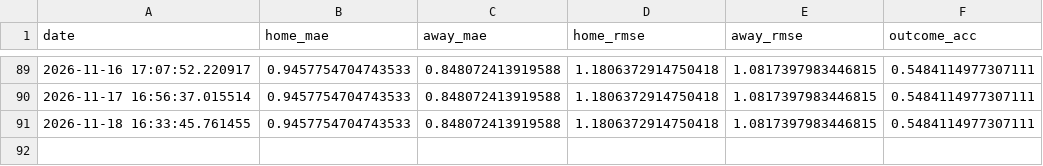
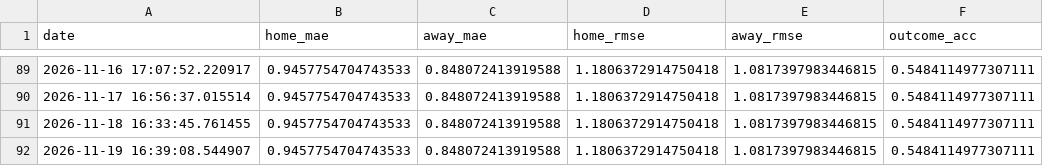
Before and after one commit to gmalbert/portugal-soccer, a CSV file: data_files/poisson_metrics_history.csv, drawn as a sheet; only a part is shown, gaps mark what is left out.

```diff
--- a/data_files/poisson_metrics_history.csv
+++ b/data_files/poisson_metrics_history.csv
@@ -91 +91,2 @@ date,home_mae,away_mae,home_rmse,away_rmse,outcome_acc
 2026-11-18 16:33:45.761455,0.9457754704743533,0.848072413919588,1.1806372914750418,1.0817397983446815,0.5484114977307111
+2026-11-19 16:39:08.544907,0.9457754704743533,0.848072413919588,1.1806372914750418,1.0817397983446815,0.5484114977307111
```
Also changed, not shown: data_files/upcoming_predictions.csv, data_files/weather_cache_portugal.csv, 9 other files.
